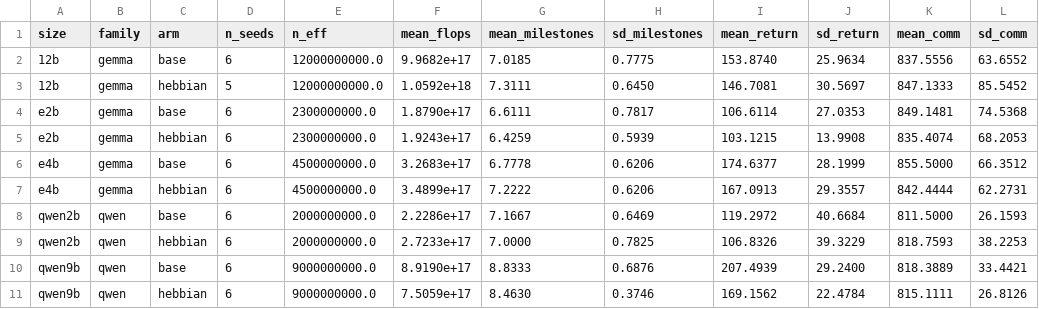
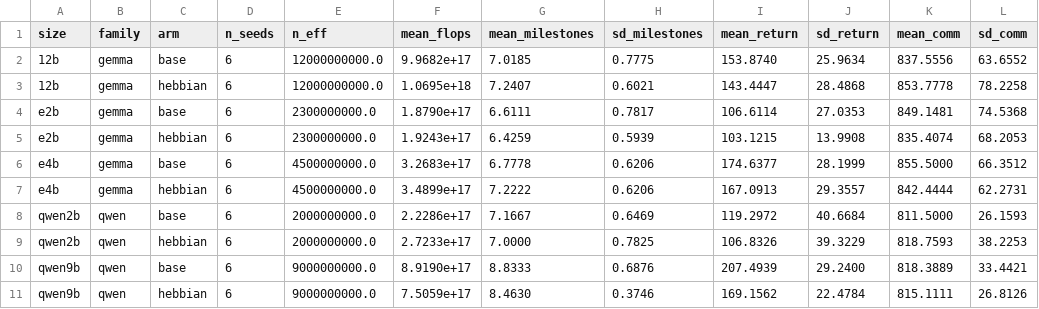
Before and after one commit to AnaCMarcu/WiredTogether, a CSV file: paper_assets_pareto/points.csv, drawn as a sheet.

```diff
--- a/paper_assets_pareto/points.csv
+++ b/paper_assets_pareto/points.csv
@@ -2,3 +2,3 @@ size,family,arm,n_seeds,n_eff,mean_flops,mean_milestones,sd_milestones,mean_retu
 12b,gemma,base,6,12000000000.0,9.9682e+17,7.0185,0.7775,153.8740,25.9634,837.5556,63.6552
-12b,gemma,hebbian,5,12000000000.0,1.0592e+18,7.3111,0.6450,146.7081,30.5697,847.1333,85.5452
+12b,gemma,hebbian,6,12000000000.0,1.0695e+18,7.2407,0.6021,143.4447,28.4868,853.7778,78.2258
 e2b,gemma,base,6,2300000000.0,1.8790e+17,6.6111,0.7817,106.6114,27.0353,849.1481,74.5368
```
Also changed, not shown: 4 other files.
